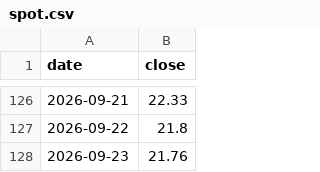
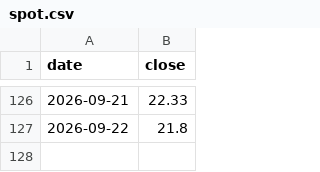
Before and after one commit to plinco-b/plinco-b.github.io, a CSV file: options/spot.csv, drawn as a sheet; only a part is shown, gaps mark what is left out; the diff names each change by its address in the sheet, - before the commit and + after, or states it on an @@ line.

```diff
--- a/options/spot.csv
+++ b/options/spot.csv
-row 128: 2026-09-23 | 21.76
```
